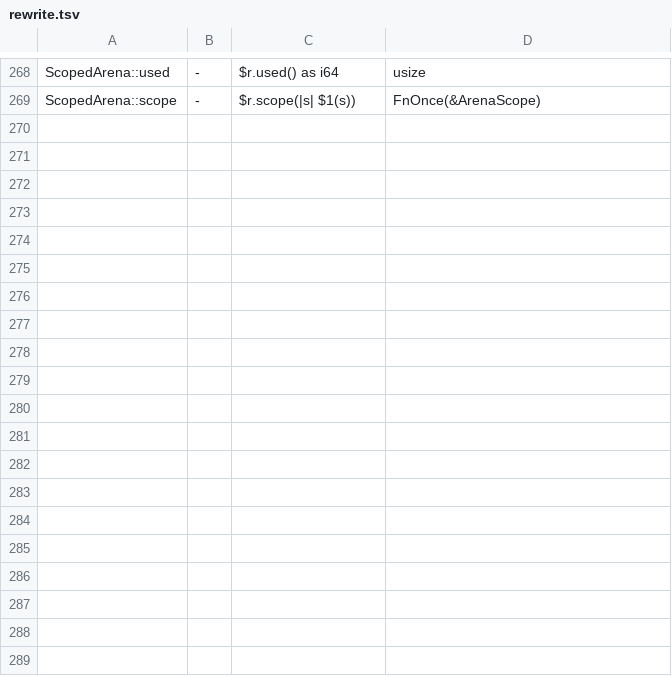
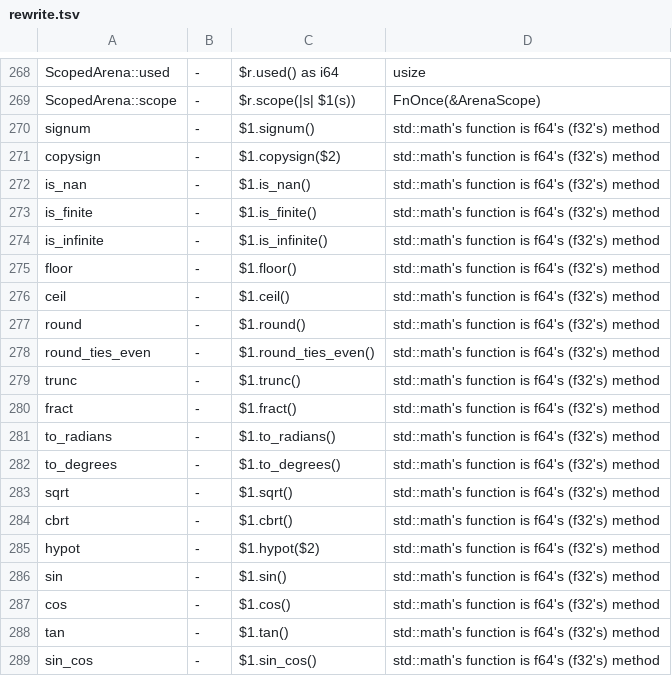
Before and after one commit to magniff/vole, a TSV file: compiler/std2/rewrite.tsv, drawn as a sheet; only a part is shown, gaps mark what is left out; the diff covers the shown part only; the diff names each change by its address in the sheet, - before the commit and + after, or states it on an @@ line.

Commit message:
std2: float methods, Unicode tables, std::sync::atomic, env's vars and working directory
- f64's and f32's inherent methods (floor, ceil, round, trunc, fract,
  abs, signum, copysign, the classification, min, max, clamp, sqrt,
  cbrt, hypot, the trigonometric, exp and log functions, powi, powf,
  next_up, next_down, div_euclid, rem_euclid, total_cmp, to_bits,
  from_bits): std2's private fmath module, MVS's std::math algorithms.
- A private unicode module: char's is_alphabetic, is_numeric,
  is_whitespace, is_lowercase, is_uppercase, to_uppercase and
  to_lowercase from Unicode's tables (MVS's), replacing the
  approximations; str::to_lowercase_in applies Final_Sigma; char's
  and str's Debug escape controls and white space as Rust's.
- std::sync::atomic: Atomic<T> and Rust's AtomicBool .. AtomicUsize,
  AtomicPtr, Ordering, fence, compiler_fence.
- std::env: vars_in, current_dir_in, set_current_dir; environ in
  std::__sys.
- char's PartialEq, Eq, PartialOrd, Ord, Hash and Default; the unit's
  comparisons; Debug for arrays; Drain's and Cycle's size_hint;
  Range's size_hint calls A::steps_between.
- rewrite.tsv rows for MVS's math, unicode, num bits and env items.
- 8 XFAIL std2 cases pass; 15 new cases, each twinned with rustc.

```diff
--- a/compiler/std2/rewrite.tsv
+++ b/compiler/std2/rewrite.tsv
+row 270: signum | - | $1.signum() | std::math's function is f64's (f32's) method
+row 271: copysign | - | $1.copysign($2) | std::math's function is f64's (f32's) method
+row 272: is_nan | - | $1.is_nan() | std::math's function is f64's (f32's) method
+row 273: is_finite | - | $1.is_finite() | std::math's function is f64's (f32's) method
+row 274: is_infinite | - | $1.is_infinite() | std::math's function is f64's (f32's) method
+row 275: floor | - | $1.floor() | std::math's function is f64's (f32's) method
+row 276: ceil | - | $1.ceil() | std::math's function is f64's (f32's) method
+row 277: round | - | $1.round() | std::math's function is f64's (f32's) method
+row 278: round_ties_even | - | $1.round_ties_even() | std::math's function is f64's (f32's) method
+row 279: trunc | - | $1.trunc() | std::math's function is f64's (f32's) method
+row 280: fract | - | $1.fract() | std::math's function is f64's (f32's) method
+row 281: to_radians | - | $1.to_radians() | std::math's function is f64's (f32's) method
+row 282: to_degrees | - | $1.to_degrees() | std::math's function is f64's (f32's) method
+row 283: sqrt | - | $1.sqrt() | std::math's function is f64's (f32's) method
+row 284: cbrt | - | $1.cbrt() | std::math's function is f64's (f32's) method
+row 285: hypot | - | $1.hypot($2) | std::math's function is f64's (f32's) method
+row 286: sin | - | $1.sin() | std::math's function is f64's (f32's) method
+row 287: cos | - | $1.cos() | std::math's function is f64's (f32's) method
+row 288: tan | - | $1.tan() | std::math's function is f64's (f32's) method
+row 289: sin_cos | - | $1.sin_cos() | std::math's function is f64's (f32's) method
```
Also changed, not shown: 30 added rows elsewhere in this file, 38 other files.
